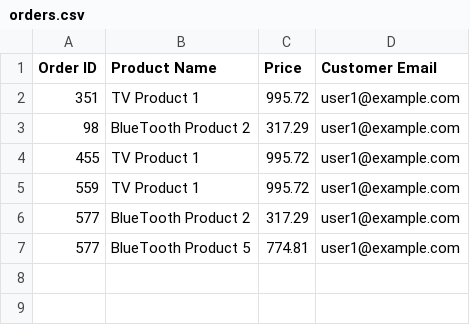
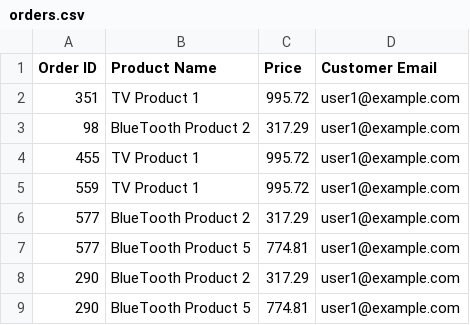
Before and after one commit to tony4work1992/jsc, a CSV file: app/src/main/java/smartosc/jsc/applications/jec/output/orders.csv, drawn as a sheet; the diff names each change by its address in the sheet, - before the commit and + after, or states it on an @@ line.

```diff
--- a/app/src/main/java/smartosc/jsc/applications/jec/output/orders.csv
+++ b/app/src/main/java/smartosc/jsc/applications/jec/output/orders.csv
+row 8: 290 | BlueTooth Product 2 | 317.29 | user1@example.com
+row 9: 290 | BlueTooth Product 5 | 774.81 | user1@example.com
```
Also changed, not shown: 3 other files.
